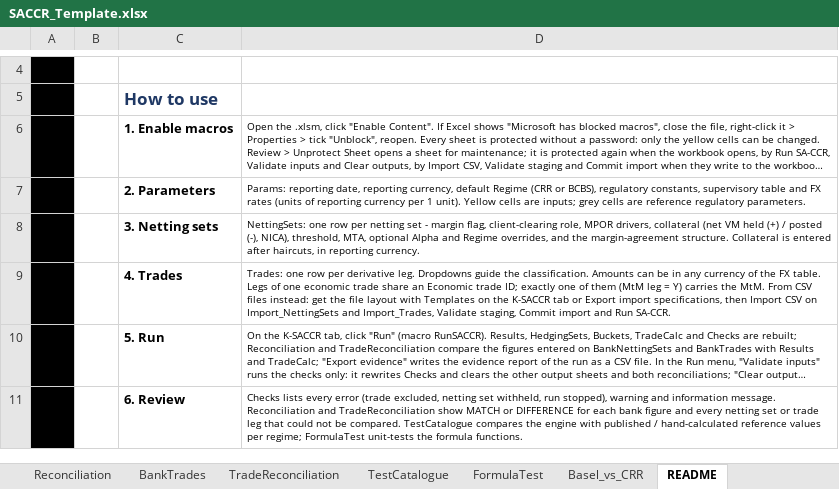
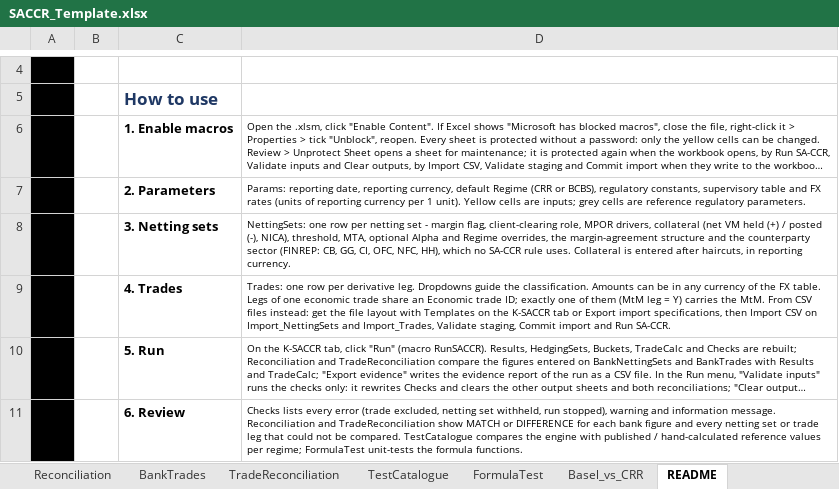
Before and after one commit to danielep71/K-SACCR, an Excel workbook: src/workbook/SACCR_Template.xlsx, sheet README, drawn as a sheet; only a part is shown, gaps mark what is left out; long unchanged cells end in …; values as stored, in another font and other column widths than the file's, no borders; charts and pictures not drawn; the diff names each change by its address in the sheet, - before the commit and + after, or states it on an @@ line.

Commit message:
Add an optional counterparty sector to NettingSets (#674)
The Dashboard (#675) and the run report (#259) need the exposure by
counterparty sector, which K-SACCR did not know.

- NettingSets gets a last column T, Counterparty sector, with the FINREP
  sectors CB, GG, CI, OFC, NFC and HH; blank is not classified, and a CCP
  needs none. No SA-CCR rule reads it. The engine reads it as the other
  coded fields (NsCode): any other value makes the netting set INVALID
  with NS-CODE on the field Counterparty sector. NS_SECTOR, NS_NCOLS 18,
  NS_HEADERS, SECTOR_CODES and the tNettingSet field follow.
- Template: the column with its list validation and input message,
  unlocked; Import_NettingSets column U; the NettingSets note and the
  README sheet; the C5 status formulas of Results, Reconciliation and
  TradeReconciliation watch NettingSets!$C:$T; a sector for each netting
  set of the demonstration portfolio; the navigation bar redrawn for the
  taller note row; protection.json C:T and D:U.
- CSV contract version 2: NettingSets files are version 2, template
  K-SACCR_NettingSets_v2.csv; Trades stay version 1. A NettingSets header
  that is exactly the version 1 column set, in any order, is still read,
  with the sector blank (earlier_versions in the contract, kept template
  K-SACCR_NettingSets_v1.csv). csv_contract.py, CORE_CsvReader
  (IsEarlierHeader, absent columns read blank) and the generated
  CORE_CsvSchema (Spec.Version, Spec.EarlierColumns) do the same. The
  import specification describes the versions.
- check_csv_contract checks each file's version and template name, its
  earlier versions, and that NS_NCOLS and TR_NCOLS and the engine header
  lists have the contract's column counts.
- Tests: fixtures valid/netting-sets.csv as version 2 and
  valid/netting-sets-v1.csv; five CSV cases (TEST_CsvReader 132/345);
  TEST_Import commit.netting-sets-sector (39/236); TEST_InputValidation
  netting-set-sector and netting-set-unknown-sector (183/321); Python
  tests of the versions and codes. Evidence policy and README totals:
  483 cases, 2053 checks.
- Docs: CSV_CONTRACT.md (versions table and rule), README,
  WORKBOOK_PROTECTION.md, CHANGELOG; rsaccr_portfolio writes the v2 file.

Validated: python tools/check.py passes, every gate. Excel has not been
run.

```diff
--- a/src/workbook/SACCR_Template.xlsx (sheet README)
+++ b/src/workbook/SACCR_Template.xlsx (sheet README)
-D8: …Regime overrides, and the margin-agreement structure. Collateral is…
+D8: …Regime overrides, the margin-agreement structure and the counterparty sector (FINREP: CB, GG, CI, OFC, NFC, HH), which no SA-CCR rule uses. Collateral is…
```
Also changed, not shown: sheet NettingSets, sheet Import_NettingSets, formulas that keep their value, charts or pictures, 30 other files.
